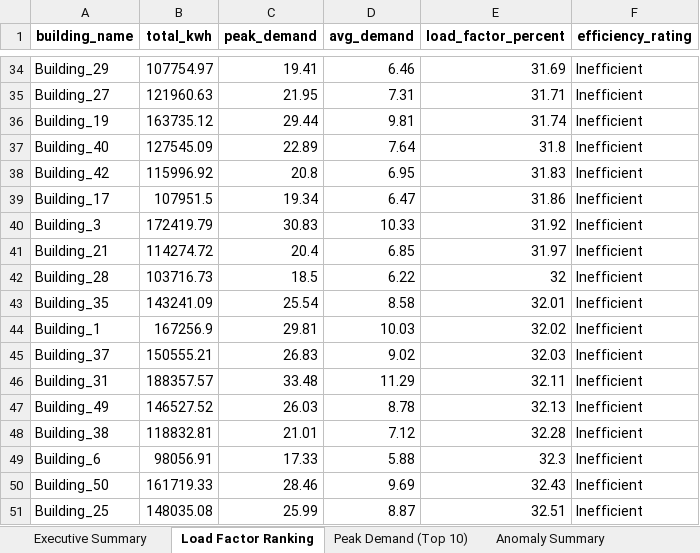
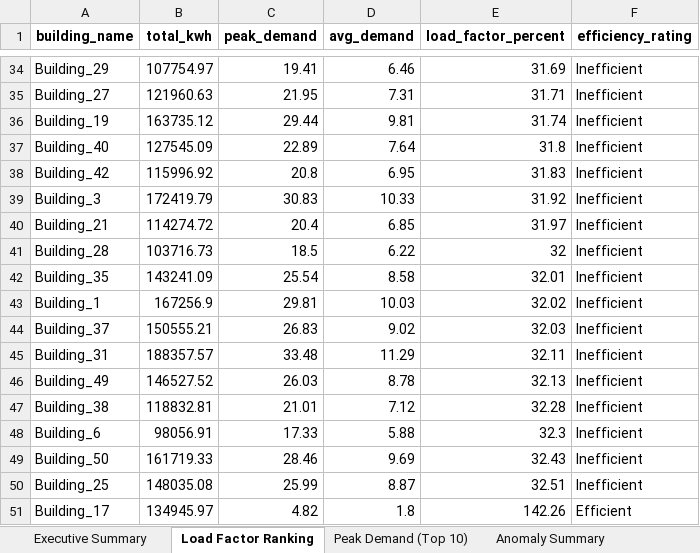
Before and after one commit to islam351/energy_intelligence_project1, an Excel workbook: outputs/energy_intelligence_reports.xlsx, sheet Load Factor Ranking, drawn as a sheet; only a part is shown, gaps mark what is left out; values as stored, in another font and other column widths than the file's, no borders; removed rows and columns are numbered as before the commit, all else as after; the diff names each change by its address in the sheet, - before the commit and + after, or states it on an @@ line.

```diff
--- a/outputs/energy_intelligence_reports.xlsx (sheet Load Factor Ranking)
+++ b/outputs/energy_intelligence_reports.xlsx (sheet Load Factor Ranking)
-row 39: Building_17 | 107951.5 | 19.34 | 6.47 | 31.86 | Inefficient
+row 51: Building_17 | 134945.97 | 4.82 | 1.8 | 142.26 | Efficient
```
Also changed, not shown: sheet Forecast Sample (48h), sheet Anomaly Summary, sheet Demand Charge %, sheet Total Annual Bill, sheet Annual Demand Charges, sheet Executive Summary, 2 other files.
